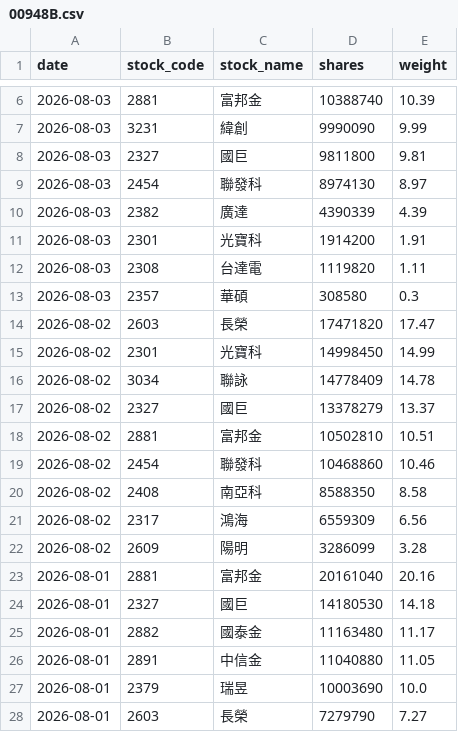
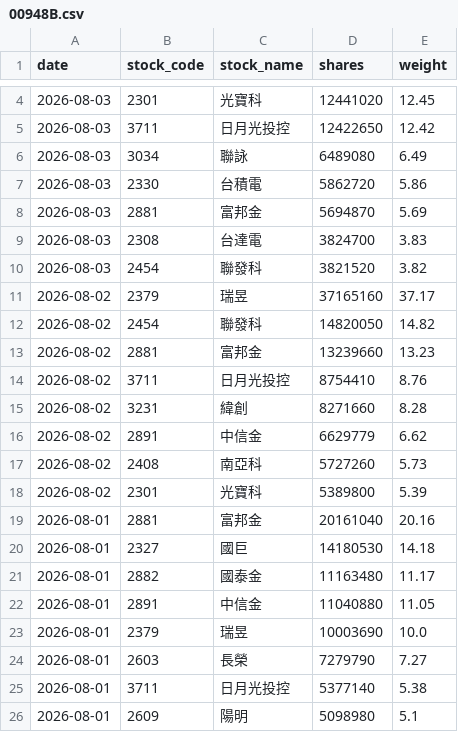
Before and after one commit to yrjjan-allen/active-etf-dashboard, a CSV file: data/00948B.csv, drawn as a sheet; only a part is shown, gaps mark what is left out; the shorter side is filled out with more unchanged rows; the diff covers the shown part only.

```diff
--- a/data/00948B.csv
+++ b/data/00948B.csv
@@ -6,18 +4,16 @@
-2026-08-03,2881,富邦金,10388740,10.39
-2026-08-03,3231,緯創,9990090,9.99
-2026-08-03,2327,國巨,9811800,9.81
-2026-08-03,2454,聯發科,8974130,8.97
-2026-08-03,2382,廣達,4390339,4.39
-2026-08-03,2301,光寶科,1914200,1.91
-2026-08-03,2308,台達電,1119820,1.11
-2026-08-03,2357,華碩,308580,0.3
-2026-08-02,2603,長榮,17471820,17.47
-2026-08-02,2301,光寶科,14998450,14.99
-2026-08-02,3034,聯詠,14778409,14.78
-2026-08-02,2327,國巨,13378279,13.37
-2026-08-02,2881,富邦金,10502810,10.51
-2026-08-02,2454,聯發科,10468860,10.46
-2026-08-02,2408,南亞科,8588350,8.58
-2026-08-02,2317,鴻海,6559309,6.56
-2026-08-02,2609,陽明,3286099,3.28
+2026-08-03,2301,光寶科,12441020,12.45
+2026-08-03,3711,日月光投控,12422650,12.42
+2026-08-03,3034,聯詠,6489080,6.49
+2026-08-03,2330,台積電,5862720,5.86
+2026-08-03,2881,富邦金,5694870,5.69
+2026-08-03,2308,台達電,3824700,3.83
+2026-08-03,2454,聯發科,3821520,3.82
+2026-08-02,2379,瑞昱,37165160,37.17
+2026-08-02,2454,聯發科,14820050,14.82
+2026-08-02,2881,富邦金,13239660,13.23
+2026-08-02,3711,日月光投控,8754410,8.76
+2026-08-02,3231,緯創,8271660,8.28
+2026-08-02,2891,中信金,6629779,6.62
+2026-08-02,2408,南亞科,5727260,5.73
+2026-08-02,2301,光寶科,5389800,5.39
 2026-08-01,2881,富邦金,20161040,20.16
```
Also changed, not shown: 1 added row, 3 removed rows and 2 edited cells elsewhere in this file, data/00980A.csv, data/00981A.csv, 5 other files.
